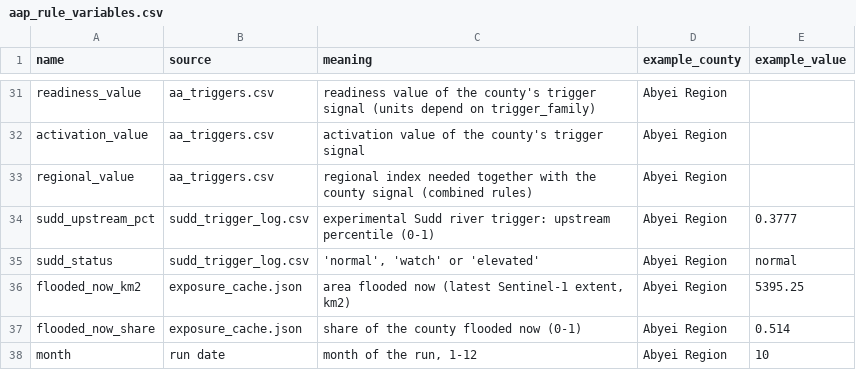
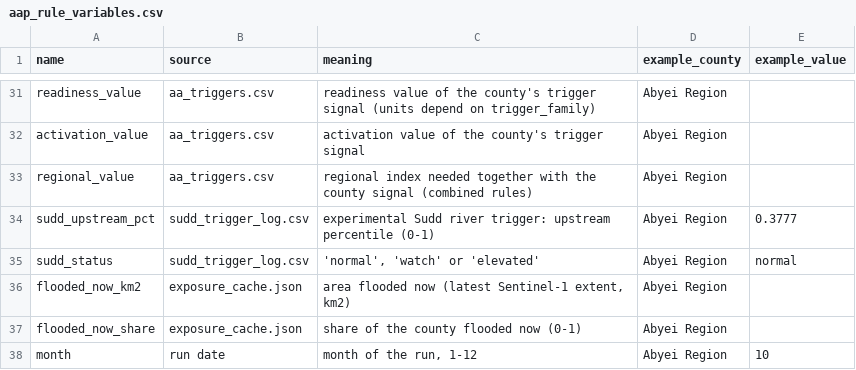
Before and after one commit to Penuelabi/altimetry-nightly, a CSV file: aa_out/aap_rule_variables.csv, drawn as a sheet; only a part is shown, gaps mark what is left out.

```diff
--- a/aa_out/aap_rule_variables.csv
+++ b/aa_out/aap_rule_variables.csv
@@ -35,4 +35,4 @@ sudd_upstream_pct,sudd_trigger_log.csv,experimental Sudd river trigger: upstream
 sudd_status,sudd_trigger_log.csv,"'normal', 'watch' or 'elevated'",Abyei Region,normal
-flooded_now_km2,exposure_cache.json,"area flooded now (latest Sentinel-1 extent, km2)",Abyei Region,5395.25
-flooded_now_share,exposure_cache.json,share of the county flooded now (0-1),Abyei Region,0.514
+flooded_now_km2,exposure_cache.json,"area flooded now (latest Sentinel-1 extent, km2)",Abyei Region,
+flooded_now_share,exposure_cache.json,share of the county flooded now (0-1),Abyei Region,
 month,run date,"month of the run, 1-12",Abyei Region,10
```
Also changed, not shown: aa_out/aa_indicator_ledger.csv, aa_out/aa_triggers.csv, 31 other files.
